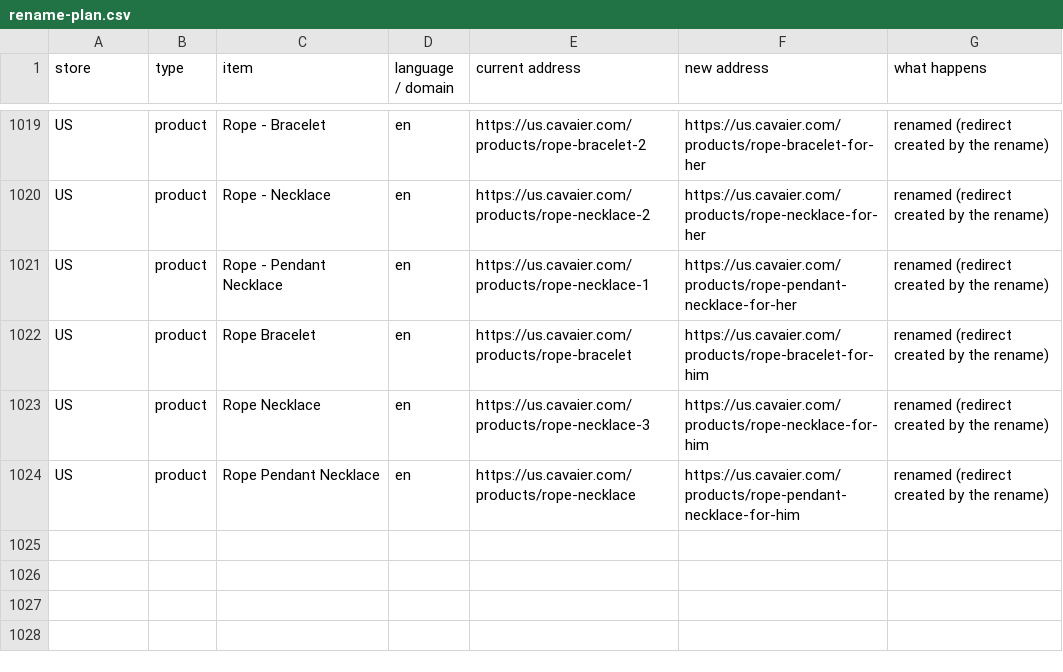
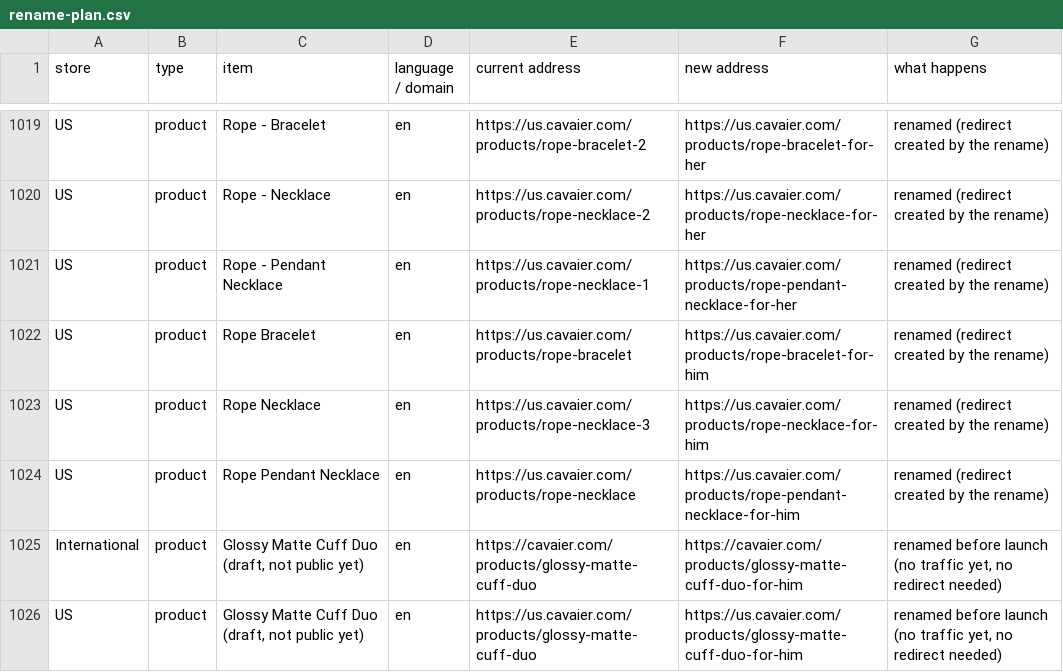
Before and after one commit to Cavaier/Claude, a CSV file: url-cleanup/rename-plan.csv, drawn as a sheet; only a part is shown, gaps mark what is left out.

```diff
--- a/url-cleanup/rename-plan.csv
+++ b/url-cleanup/rename-plan.csv
@@ -1024 +1024,3 @@ US,product,Rope Necklace,en,https://us.cavaier.com/products/rope-necklace-3,http
 US,product,Rope Pendant Necklace,en,https://us.cavaier.com/products/rope-necklace,https://us.cavaier.com/products/rope-pendant-necklace-for-him,renamed (redirect created by the rename)
+International,product,"Glossy Matte Cuff Duo (draft, not public yet)",en,https://cavaier.com/products/glossy-matte-cuff-duo,https://cavaier.com/products/glossy-matte-cuff-duo-for-him,"renamed before launch (no traffic yet, no redirect needed)"
+US,product,"Glossy Matte Cuff Duo (draft, not public yet)",en,https://us.cavaier.com/products/glossy-matte-cuff-duo,https://us.cavaier.com/products/glossy-matte-cuff-duo-for-him,"renamed before launch (no traffic yet, no redirect needed)"
```
